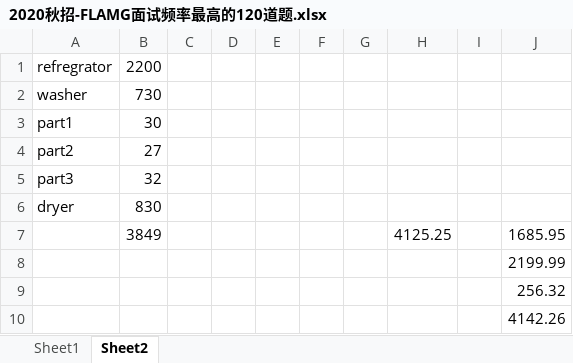
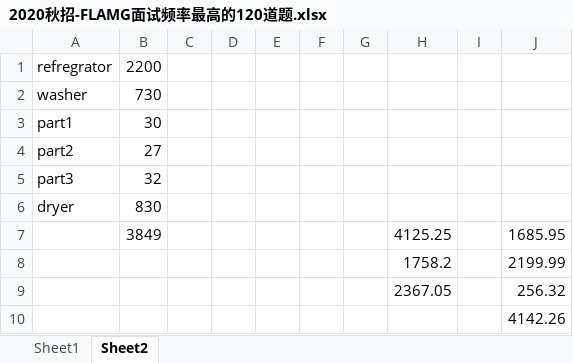
Before and after one commit to lixiaoruiusa/Rui7272, an Excel workbook: 2020秋招-FLAMG面试频率最高的120道题.xlsx, sheet Sheet2, drawn as a sheet; values as stored, in another font and other column widths than the file's, no borders; the diff names each change by its address in the sheet, - before the commit and + after, or states it on an @@ line.

```diff
--- a/2020秋招-FLAMG面试频率最高的120道题.xlsx (sheet Sheet2)
+++ b/2020秋招-FLAMG面试频率最高的120道题.xlsx (sheet Sheet2)
-H8: (empty)
+H8: 1758.2
-H9: (empty)
+H9: 2367.05
```
Also changed, not shown: sheet Sheet1, 7 other files.
